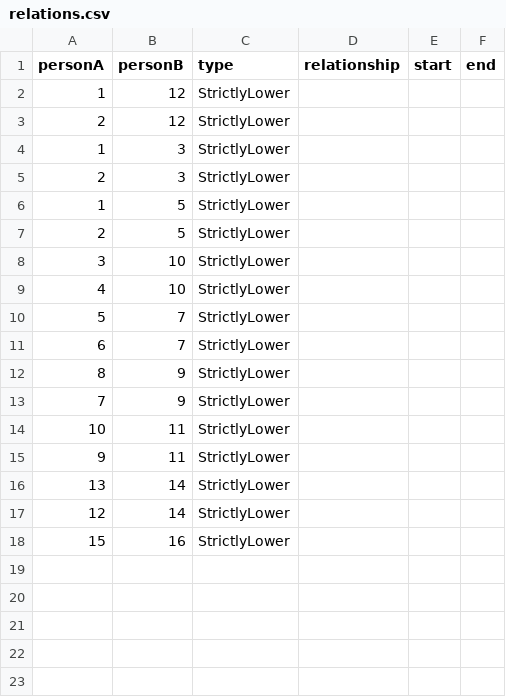
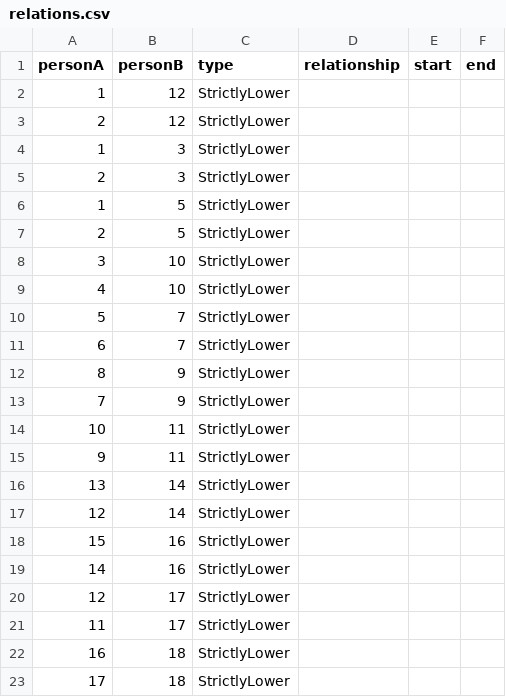
Before and after one commit to Assertores/FamilyTree, a CSV file: data/relations.csv, drawn as a sheet; the diff names each change by its address in the sheet, - before the commit and + after, or states it on an @@ line.

Commit message:
fix errors in relation translation code

```diff
--- a/data/relations.csv
+++ b/data/relations.csv
+row 19: 14 | 16 | StrictlyLower
+row 20: 12 | 17 | StrictlyLower
+row 21: 11 | 17 | StrictlyLower
+row 22: 16 | 18 | StrictlyLower
+row 23: 17 | 18 | StrictlyLower
```
Also changed, not shown: 2 other files.
